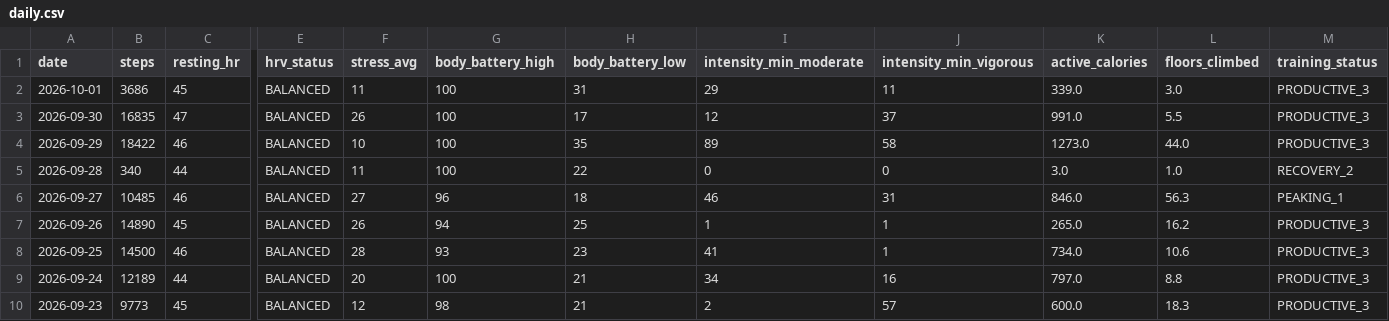
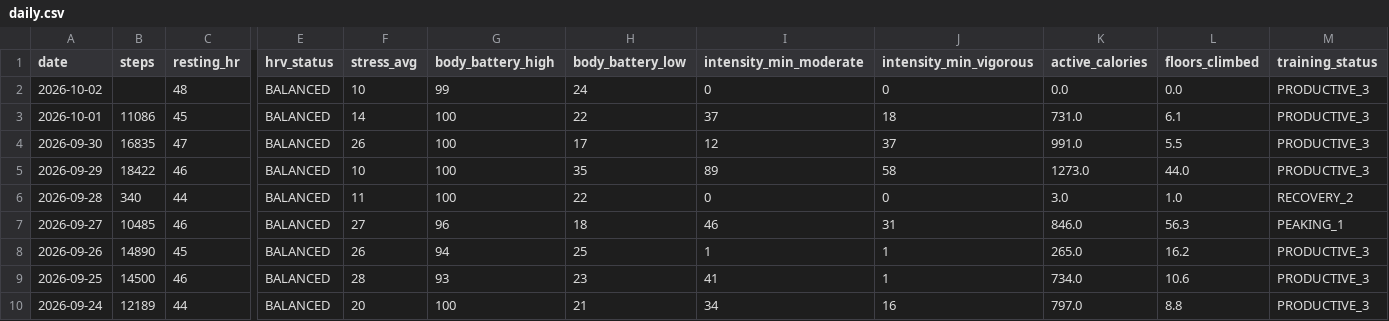
Before and after one commit to GeoffreyBian/train, a CSV file: data/daily.csv, drawn as a sheet; only a part is shown, gaps mark what is left out; the shorter side is filled out with more unchanged rows; addresses are those after the commit; rows hold the shown columns only; the diff names each change by its address in the sheet, - before the commit and + after, or states it on an @@ line.

```diff
--- a/data/daily.csv
+++ b/data/daily.csv
+row 2: 2026-10-02 |  | 48 | BALANCED | 10 | 99 | 24 | 0 | 0 | 0.0 | 0.0 | PRODUCTIVE_3
-B3 (steps): 3686
+B3 (steps): 11086
-F3 (stress_avg): 11
+F3 (stress_avg): 14
-H3 (body_battery_low): 31
+H3 (body_battery_low): 22
-I3 (intensity_min_moderate): 29
+I3 (intensity_min_moderate): 37
-J3 (intensity_min_vigorous): 11
+J3 (intensity_min_vigorous): 18
-K3 (active_calories): 339.0
+K3 (active_calories): 731.0
-L3 (floors_climbed): 3.0
+L3 (floors_climbed): 6.1
```
Also changed, not shown: data/readiness.csv, data/sleep.csv, 2 other files.
